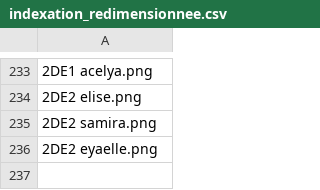
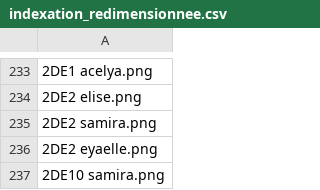
Before and after one commit to ClementBraunNSI/nsi-courses, a CSV file: docs/seconde/II - Web/indexation_redimensionnee.csv, drawn as a sheet; only a part is shown, gaps mark what is left out; the diff names each change by its address in the sheet, - before the commit and + after, or states it on an @@ line.

```diff
--- a/docs/seconde/II - Web/indexation_redimensionnee.csv
+++ b/docs/seconde/II - Web/indexation_redimensionnee.csv
+row 237: 2DE10 samira.png
```
Also changed, not shown: 3 other files.
